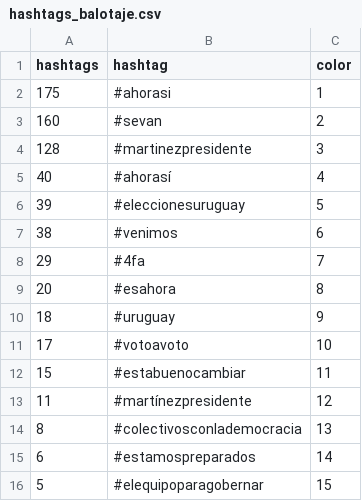
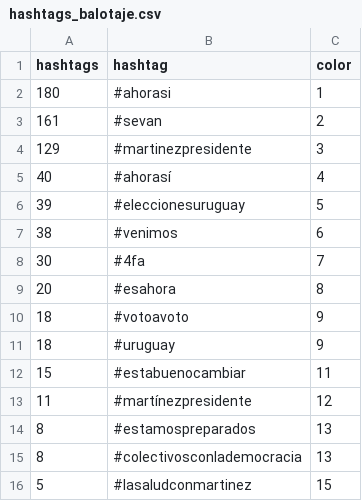
Before and after one commit to verdierdiego/analisis-sentimientos, a CSV file: balotaje/Actualizacion_Graficos/hashtags_balotaje.csv, drawn as a sheet.

```diff
--- a/balotaje/Actualizacion_Graficos/hashtags_balotaje.csv
+++ b/balotaje/Actualizacion_Graficos/hashtags_balotaje.csv
@@ -1,5 +1,5 @@
 hashtags,hashtag,color
-175,#ahorasi,1
-160,#sevan,2
-128,#martinezpresidente,3
+180,#ahorasi,1
+161,#sevan,2
+129,#martinezpresidente,3
 40,#ahorasí,4
@@ -7,10 +7,10 @@ hashtags,hashtag,color
 38,#venimos,6
-29,#4fa,7
+30,#4fa,7
 20,#esahora,8
+18,#votoavoto,9
 18,#uruguay,9
-17,#votoavoto,10
 15,#estabuenocambiar,11
 11,#martínezpresidente,12
+8,#estamospreparados,13
 8,#colectivosconlademocracia,13
-6,#estamospreparados,14
-5,#elequipoparagobernar,15
+5,#lasaludconmartinez,15
```
Also changed, not shown: balotaje/Actualizacion_Graficos/menciones_balotaje.csv, 7 other files.
